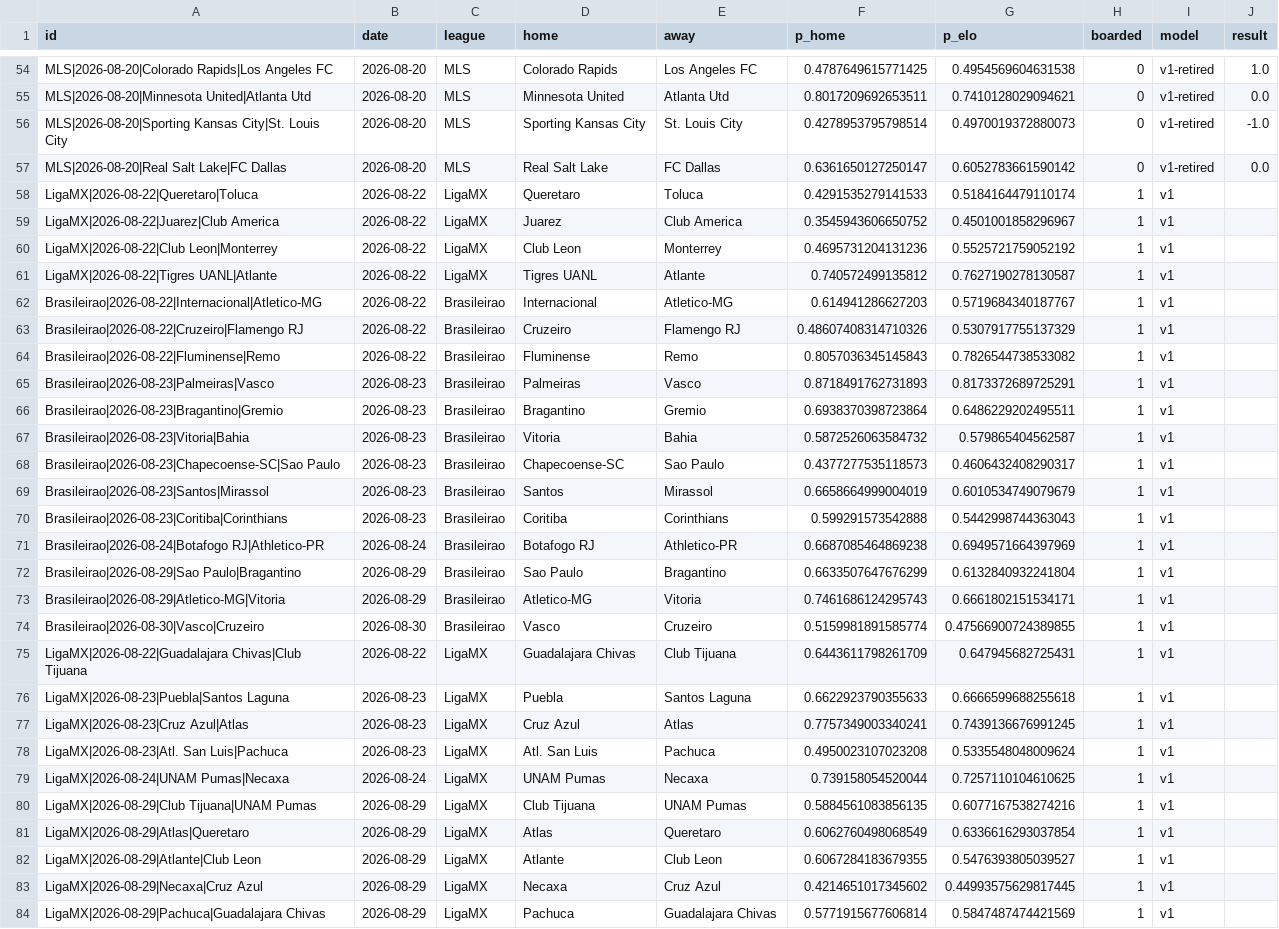
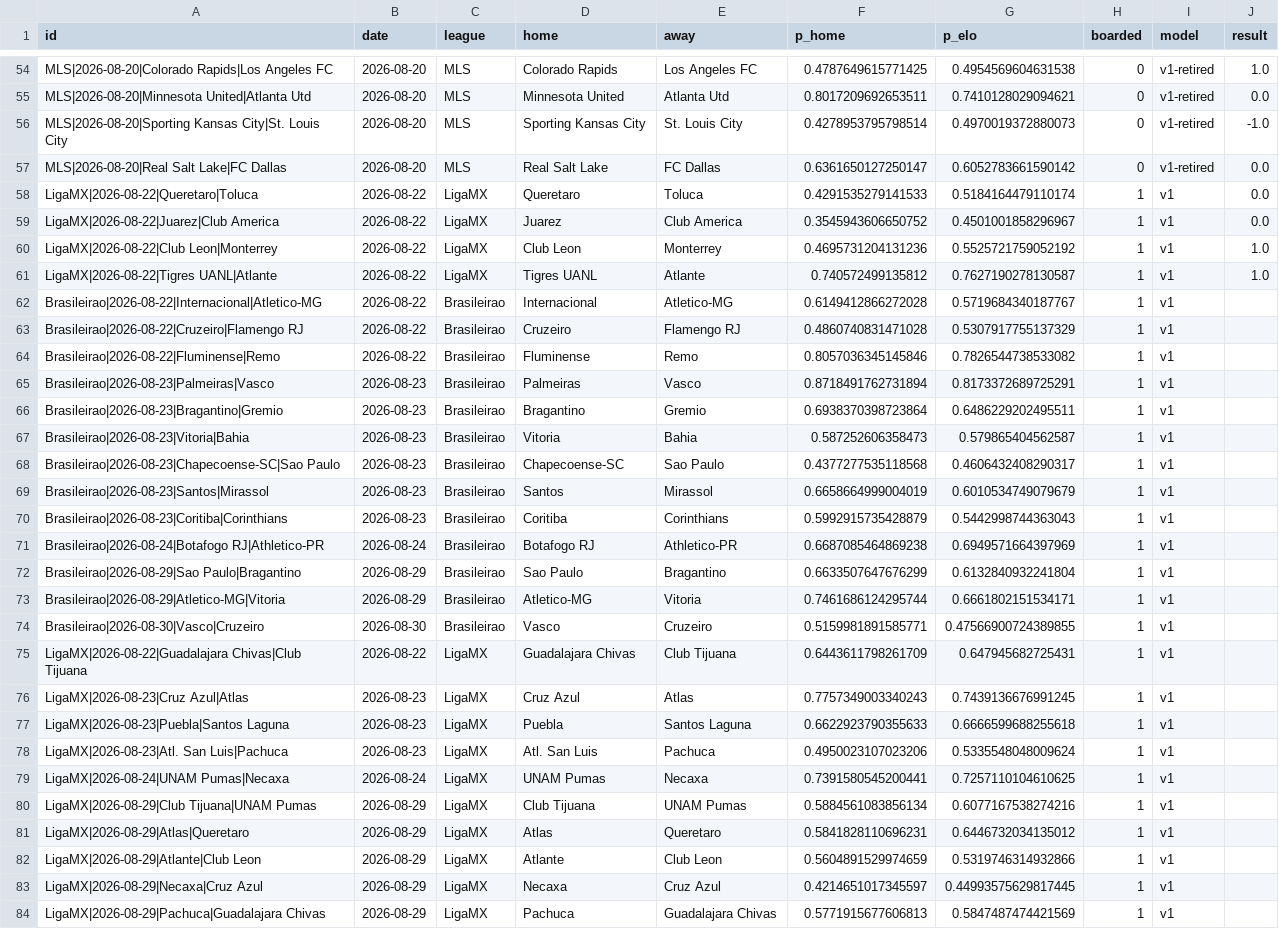
Before and after one commit to azcal/mbm-soccer, a CSV file: logs/americas_predictions.csv, drawn as a sheet; only a part is shown, gaps mark what is left out; removed rows and columns are numbered as before the commit, all else as after; the diff covers the shown part only; the diff names each change by its address in the sheet, - before the commit and + after, or states it on an @@ line.

```diff
--- a/logs/americas_predictions.csv
+++ b/logs/americas_predictions.csv
-J58:J59 (result): (empty)
+J58:J59 (result): 0.0
-J60:J61 (result): (empty)
+J60:J61 (result): 1.0
-F62 (p_home): 0.614941286627203
+F62 (p_home): 0.6149412866272028
-F63 (p_home): 0.48607408314710326
+F63 (p_home): 0.4860740831471028
-F64 (p_home): 0.8057036345145843
+F64 (p_home): 0.8057036345145846
-F65 (p_home): 0.8718491762731893
+F65 (p_home): 0.8718491762731894
-F67 (p_home): 0.5872526063584732
+F67 (p_home): 0.587252606358473
-F68 (p_home): 0.4377277535118573
+F68 (p_home): 0.4377277535118568
-F70 (p_home): 0.599291573542888
+F70 (p_home): 0.5992915735428879
-F73 (p_home): 0.7461686124295743
+F73 (p_home): 0.7461686124295744
-F74 (p_home): 0.5159981891585774
+F74 (p_home): 0.5159981891585771
+row 76: LigaMX|2026-08-23|Cruz Azul|Atlas | 2026-08-23 | LigaMX | Cruz Azul | Atlas | 0.7757349003340243 | 0.7439136676991245 | 1 | v1
-row 77: LigaMX|2026-08-23|Cruz Azul|Atlas | 2026-08-23 | LigaMX | Cruz Azul | Atlas | 0.7757349003340241 | 0.7439136676991245 | 1 | v1
-F78 (p_home): 0.4950023107023208
+F78 (p_home): 0.4950023107023206
-F79 (p_home): 0.739158054520044
+F79 (p_home): 0.7391580545200441
-F80 (p_home): 0.5884561083856135
+F80 (p_home): 0.5884561083856134
-F81 (p_home): 0.6062760498068549
+F81 (p_home): 0.5841828110696231
-G81 (p_elo): 0.6336616293037854
+G81 (p_elo): 0.6446732034135012
-F82 (p_home): 0.6067284183679355
+F82 (p_home): 0.5604891529974659
-G82 (p_elo): 0.5476393805039527
+G82 (p_elo): 0.5319746314932866
-F83 (p_home): 0.4214651017345602
+F83 (p_home): 0.4214651017345597
-F84 (p_home): 0.5771915677606814
+F84 (p_home): 0.5771915677606813
```
Also changed, not shown: 26 edited cells elsewhere in this file, data/americas_matches.csv, 3 other files.
